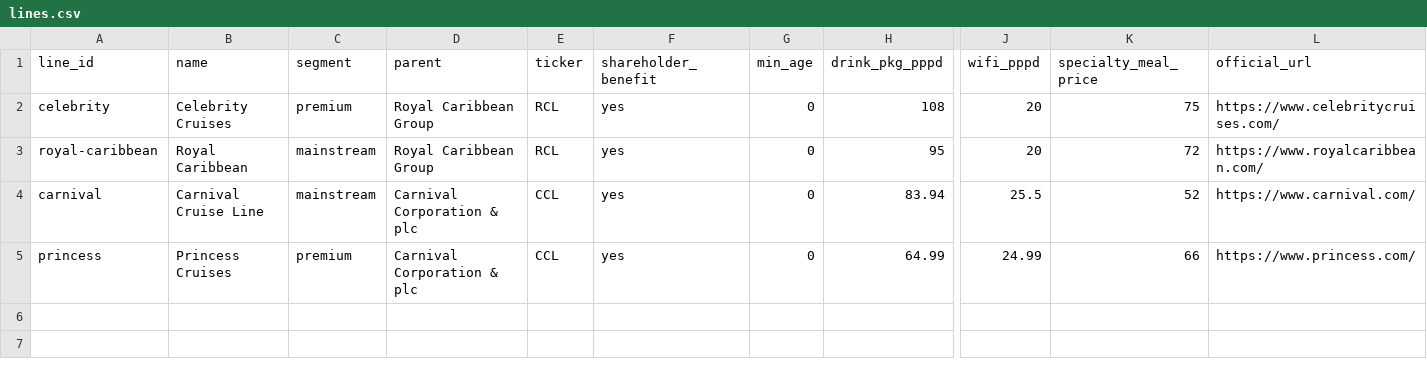
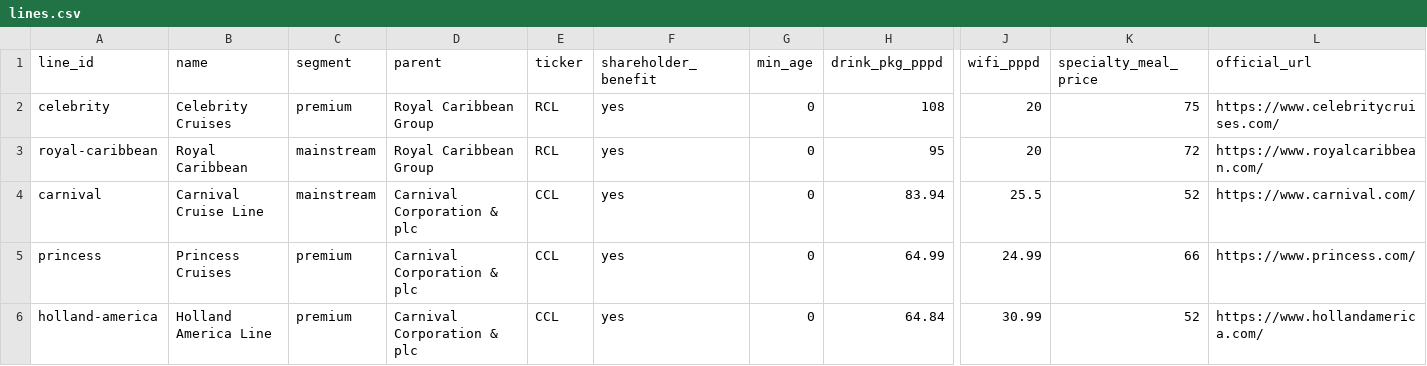
Before and after one commit to brianhuang822/cruise-research, a CSV file: data/curated/lines.csv, drawn as a sheet; only a part is shown, gaps mark what is left out; rows hold the shown columns only; the diff names each change by its address in the sheet, - before the commit and + after, or states it on an @@ line.

```diff
--- a/data/curated/lines.csv
+++ b/data/curated/lines.csv
+row 6: holland-america | Holland America Line | premium | Carnival Corporation & plc | CCL | yes | 0 | 64.84 | 30.99 | 52 | https://www.hollandamerica.com/
```
Also changed, not shown: data/curated/bundles.csv, data/curated/ship_classes.csv, 6 other files.
